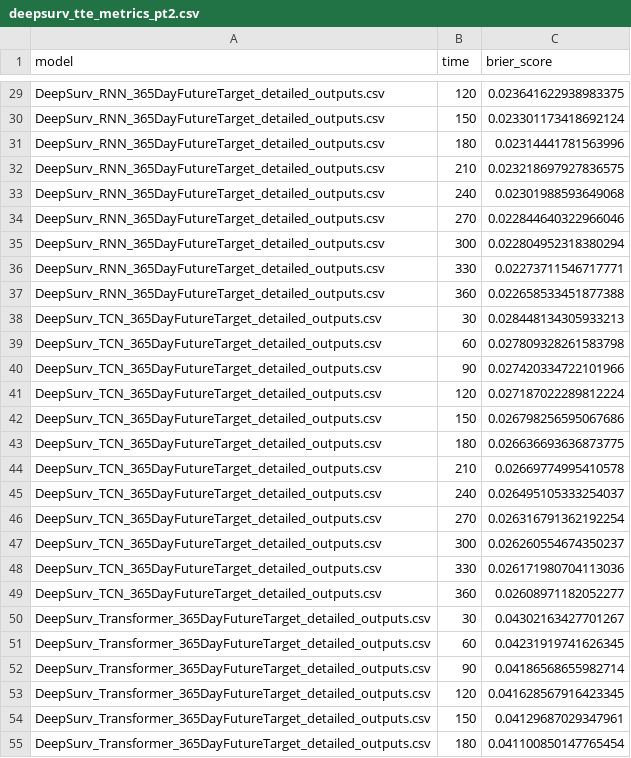
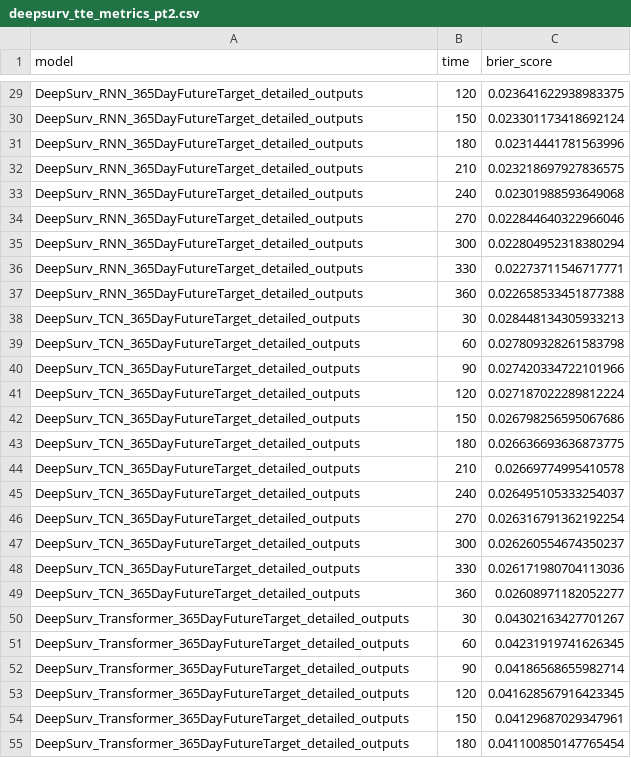
Before and after one commit to LauraDiao/CKD-modeling, a CSV file: ld_scripts/results_files_v2/ckd_surv_event_full/deepsurv_tte_metrics_pt2.csv, drawn as a sheet; only a part is shown, gaps mark what is left out; the diff covers the shown part only; the diff names each change by its address in the sheet, - before the commit and + after, or states it on an @@ line.

```diff
--- a/ld_scripts/results_files_v2/ckd_surv_event_full/deepsurv_tte_metrics_pt2.csv
+++ b/ld_scripts/results_files_v2/ckd_surv_event_full/deepsurv_tte_metrics_pt2.csv
-A29:A37 (model): DeepSurv_RNN_365DayFutureTarget_detailed_outputs.csv
+A29:A37 (model): DeepSurv_RNN_365DayFutureTarget_detailed_outputs
-A38:A49 (model): DeepSurv_TCN_365DayFutureTarget_detailed_outputs.csv
+A38:A49 (model): DeepSurv_TCN_365DayFutureTarget_detailed_outputs
-A50:A55 (model): DeepSurv_Transformer_365DayFutureTarget_detailed_outputs.csv
+A50:A55 (model): DeepSurv_Transformer_365DayFutureTarget_detailed_outputs
```
Also changed, not shown: 12 added rows and 33 edited cells elsewhere in this file, ld_scripts/results_files_v2/ckd_eskd_clf_event_full/classification_metrics.csv, ld_scripts/results_files_v2/ckd_eskd_clf_patient_full/classification_metrics.csv, 20 other files.
